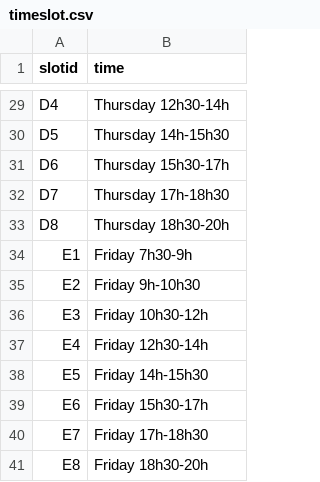
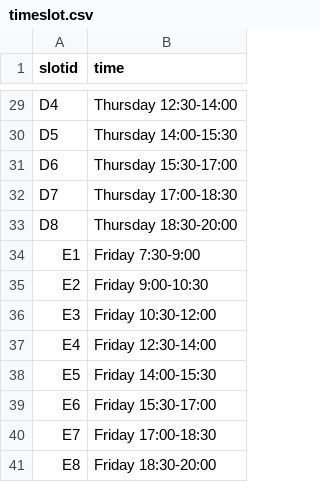
Before and after one commit to p1geonium/fulbright-files, a CSV file: timeslot.csv, drawn as a sheet; only a part is shown, gaps mark what is left out; the diff covers the shown part only; the diff names each change by its address in the sheet, - before the commit and + after, or states it on an @@ line.

```diff
--- a/timeslot.csv
+++ b/timeslot.csv
-B29 (time): Thursday 12h30-14h
+B29 (time): Thursday 12:30-14:00
-B30 (time): Thursday 14h-15h30
+B30 (time): Thursday 14:00-15:30
-B31 (time): Thursday 15h30-17h
+B31 (time): Thursday 15:30-17:00
-B32 (time): Thursday 17h-18h30
+B32 (time): Thursday 17:00-18:30
-B33 (time): Thursday 18h30-20h
+B33 (time): Thursday 18:30-20:00
-B34 (time): Friday 7h30-9h
+B34 (time): Friday 7:30-9:00
-B35 (time): Friday 9h-10h30
+B35 (time): Friday 9:00-10:30
-B36 (time): Friday 10h30-12h
+B36 (time): Friday 10:30-12:00
-B37 (time): Friday 12h30-14h
+B37 (time): Friday 12:30-14:00
-B38 (time): Friday 14h-15h30
+B38 (time): Friday 14:00-15:30
-B39 (time): Friday 15h30-17h
+B39 (time): Friday 15:30-17:00
-B40 (time): Friday 17h-18h30
+B40 (time): Friday 17:00-18:30
-B41 (time): Friday 18h30-20h
+B41 (time): Friday 18:30-20:00
```
Also changed, not shown: 27 edited cells elsewhere in this file.
